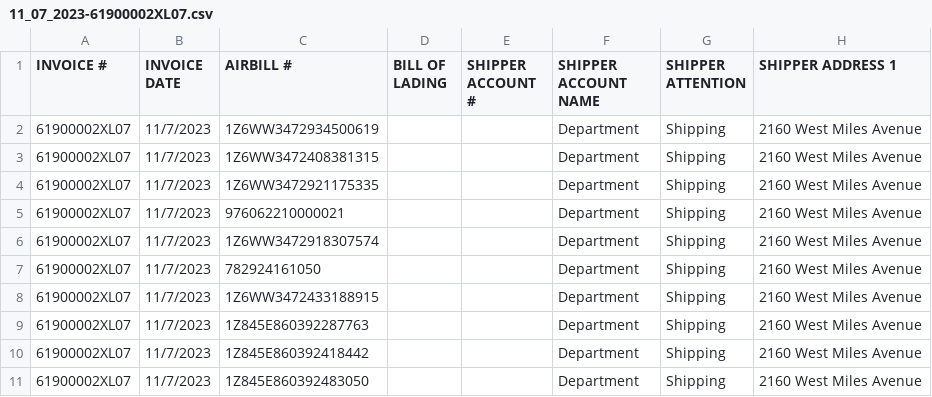
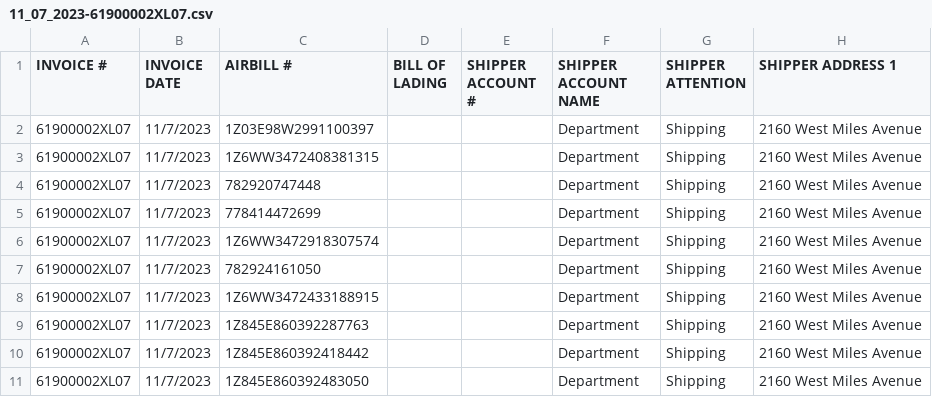
Before and after one commit to Paraisos05/InvoicesGenerator, a CSV file: 11_07_2023-61900002XL07.csv, drawn as a sheet; only a part is shown; the diff names each change by its address in the sheet, - before the commit and + after, or states it on an @@ line.

```diff
--- a/11_07_2023-61900002XL07.csv
+++ b/11_07_2023-61900002XL07.csv
-C2 (AIRBILL #): 1Z6WW3472934500619
+C2 (AIRBILL #): 1Z03E98W2991100397
-C4 (AIRBILL #): 1Z6WW3472921175335
+C4 (AIRBILL #): 782920747448
-C5 (AIRBILL #): 976062210000021
+C5 (AIRBILL #): 778414472699
```
Also changed, not shown: your_output.csv, 1 other file.
